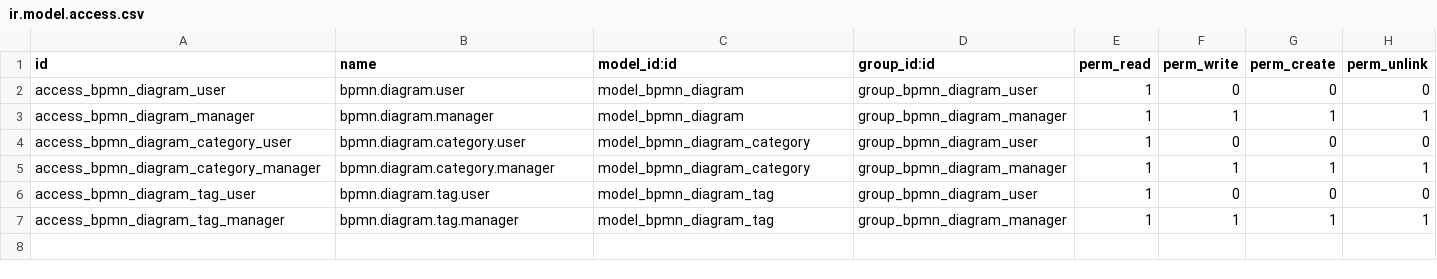
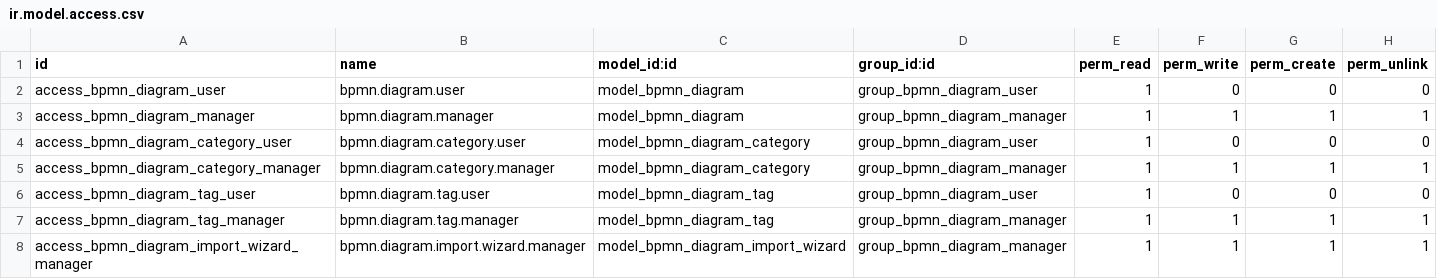
Before and after one commit to Dobtor/ProductivityTools, a CSV file: dobtor_bpmn/security/ir.model.access.csv, drawn as a sheet.

Commit message:
[IMP] dobtor_bpmn: 左側導覽 searchpanel + 多檔上傳匯入精靈
- list/kanban 左側導覽列 searchpanel：依目錄(category 樹/單選) + 圖類型 + 標籤(多選) 篩選
- 新增「匯入檔案」選單與精靈 bpmn.diagram.import.wizard：
  many2many_binary 一次上傳多個 .bpmn/.dmn/.xml，自動偵測 BPMN/DMN，
  套用目錄/標籤/用途批次建立設計圖，完成後導向已匯入清單
- 新增 wizard 權限與選單(限 designer/manager)

```diff
--- a/dobtor_bpmn/security/ir.model.access.csv
+++ b/dobtor_bpmn/security/ir.model.access.csv
@@ -7 +7,2 @@ access_bpmn_diagram_tag_user,bpmn.diagram.tag.user,model_bpmn_diagram_tag,group_
 access_bpmn_diagram_tag_manager,bpmn.diagram.tag.manager,model_bpmn_diagram_tag,group_bpmn_diagram_manager,1,1,1,1
+access_bpmn_diagram_import_wizard_manager,bpmn.diagram.import.wizard.manager,model_bpmn_diagram_import_wizard,group_bpmn_diagram_manager,1,1,1,1
```
Also changed, not shown: 7 other files.
